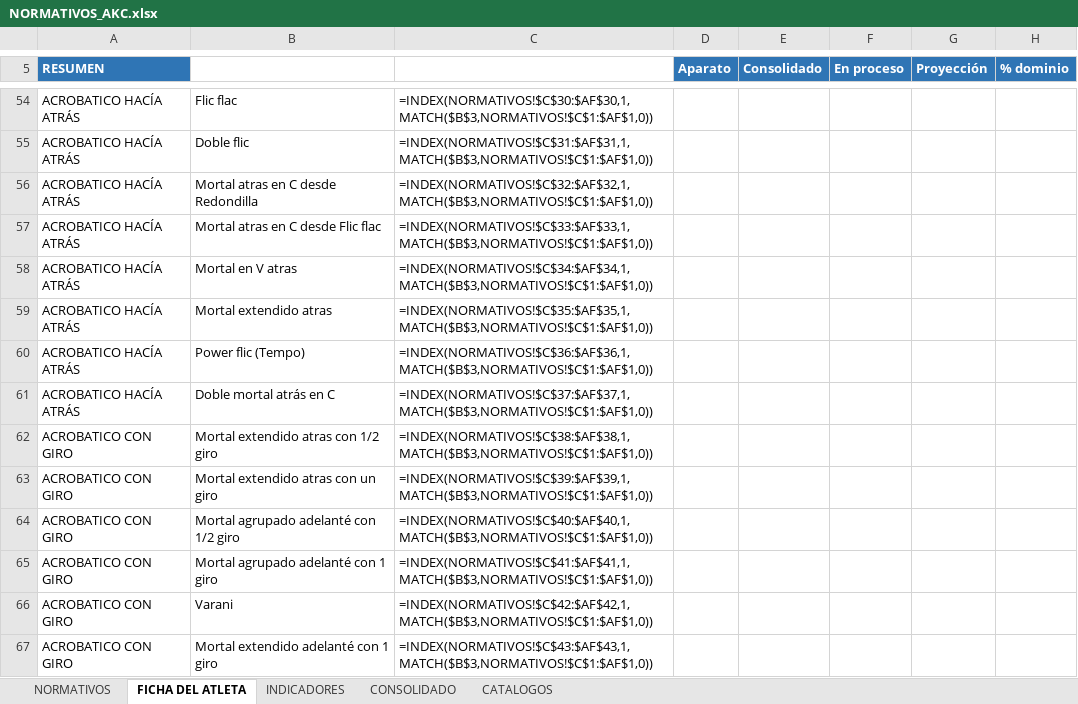
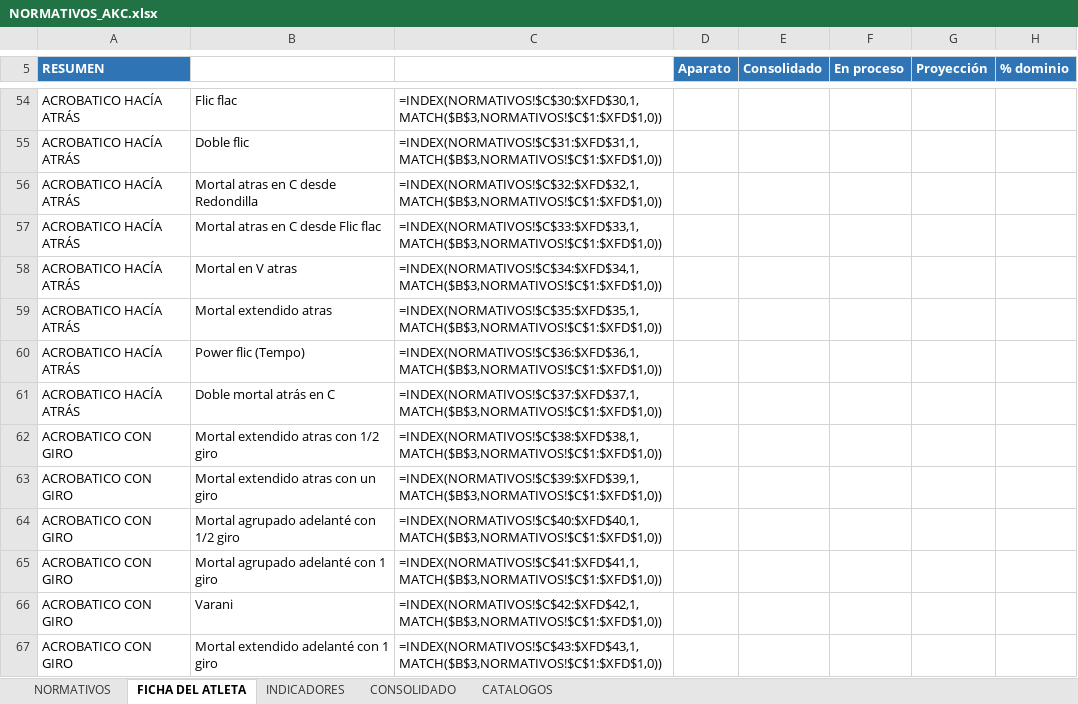
Before and after one commit to josemanueljaimemorales/NormativosAKC, an Excel workbook: NORMATIVOS_AKC.xlsx, sheet FICHA DEL ATLETA, drawn as a sheet; only a part is shown, gaps mark what is left out; values as stored, in another font and other column widths than the file's, no borders; formulas are shown in place of their values; conditional formats not drawn; the diff covers the shown part only; the diff names each change by its address in the sheet, - before the commit and + after, or states it on an @@ line.

```diff
--- a/NORMATIVOS_AKC.xlsx (sheet FICHA DEL ATLETA)
+++ b/NORMATIVOS_AKC.xlsx (sheet FICHA DEL ATLETA)
-C54: =INDEX(NORMATIVOS!$C$30:$AF$30,1,MATCH($B$3,NORMATIVOS!$C$1:$AF$1,0))
+C54: =INDEX(NORMATIVOS!$C$30:$XFD$30,1,MATCH($B$3,NORMATIVOS!$C$1:$XFD$1,0))
-C55: =INDEX(NORMATIVOS!$C$31:$AF$31,1,MATCH($B$3,NORMATIVOS!$C$1:$AF$1,0))
+C55: =INDEX(NORMATIVOS!$C$31:$XFD$31,1,MATCH($B$3,NORMATIVOS!$C$1:$XFD$1,0))
-C56: =INDEX(NORMATIVOS!$C$32:$AF$32,1,MATCH($B$3,NORMATIVOS!$C$1:$AF$1,0))
+C56: =INDEX(NORMATIVOS!$C$32:$XFD$32,1,MATCH($B$3,NORMATIVOS!$C$1:$XFD$1,0))
-C57: =INDEX(NORMATIVOS!$C$33:$AF$33,1,MATCH($B$3,NORMATIVOS!$C$1:$AF$1,0))
+C57: =INDEX(NORMATIVOS!$C$33:$XFD$33,1,MATCH($B$3,NORMATIVOS!$C$1:$XFD$1,0))
-C58: =INDEX(NORMATIVOS!$C$34:$AF$34,1,MATCH($B$3,NORMATIVOS!$C$1:$AF$1,0))
+C58: =INDEX(NORMATIVOS!$C$34:$XFD$34,1,MATCH($B$3,NORMATIVOS!$C$1:$XFD$1,0))
-C59: =INDEX(NORMATIVOS!$C$35:$AF$35,1,MATCH($B$3,NORMATIVOS!$C$1:$AF$1,0))
+C59: =INDEX(NORMATIVOS!$C$35:$XFD$35,1,MATCH($B$3,NORMATIVOS!$C$1:$XFD$1,0))
-C60: =INDEX(NORMATIVOS!$C$36:$AF$36,1,MATCH($B$3,NORMATIVOS!$C$1:$AF$1,0))
+C60: =INDEX(NORMATIVOS!$C$36:$XFD$36,1,MATCH($B$3,NORMATIVOS!$C$1:$XFD$1,0))
-C61: =INDEX(NORMATIVOS!$C$37:$AF$37,1,MATCH($B$3,NORMATIVOS!$C$1:$AF$1,0))
+C61: =INDEX(NORMATIVOS!$C$37:$XFD$37,1,MATCH($B$3,NORMATIVOS!$C$1:$XFD$1,0))
-C62: =INDEX(NORMATIVOS!$C$38:$AF$38,1,MATCH($B$3,NORMATIVOS!$C$1:$AF$1,0))
+C62: =INDEX(NORMATIVOS!$C$38:$XFD$38,1,MATCH($B$3,NORMATIVOS!$C$1:$XFD$1,0))
-C63: =INDEX(NORMATIVOS!$C$39:$AF$39,1,MATCH($B$3,NORMATIVOS!$C$1:$AF$1,0))
+C63: =INDEX(NORMATIVOS!$C$39:$XFD$39,1,MATCH($B$3,NORMATIVOS!$C$1:$XFD$1,0))
-C64: =INDEX(NORMATIVOS!$C$40:$AF$40,1,MATCH($B$3,NORMATIVOS!$C$1:$AF$1,0))
+C64: =INDEX(NORMATIVOS!$C$40:$XFD$40,1,MATCH($B$3,NORMATIVOS!$C$1:$XFD$1,0))
-C65: =INDEX(NORMATIVOS!$C$41:$AF$41,1,MATCH($B$3,NORMATIVOS!$C$1:$AF$1,0))
+C65: =INDEX(NORMATIVOS!$C$41:$XFD$41,1,MATCH($B$3,NORMATIVOS!$C$1:$XFD$1,0))
-C66: =INDEX(NORMATIVOS!$C$42:$AF$42,1,MATCH($B$3,NORMATIVOS!$C$1:$AF$1,0))
+C66: =INDEX(NORMATIVOS!$C$42:$XFD$42,1,MATCH($B$3,NORMATIVOS!$C$1:$XFD$1,0))
-C67: =INDEX(NORMATIVOS!$C$43:$AF$43,1,MATCH($B$3,NORMATIVOS!$C$1:$AF$1,0))
+C67: =INDEX(NORMATIVOS!$C$43:$XFD$43,1,MATCH($B$3,NORMATIVOS!$C$1:$XFD$1,0))
```
Also changed, not shown: 307 edited cells elsewhere in this sheet, sheet INDICADORES, 3 other files.
